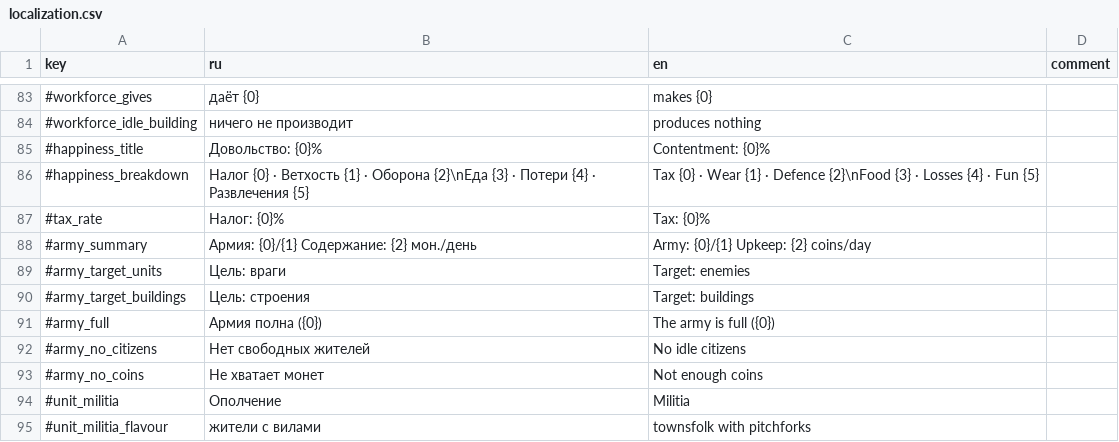
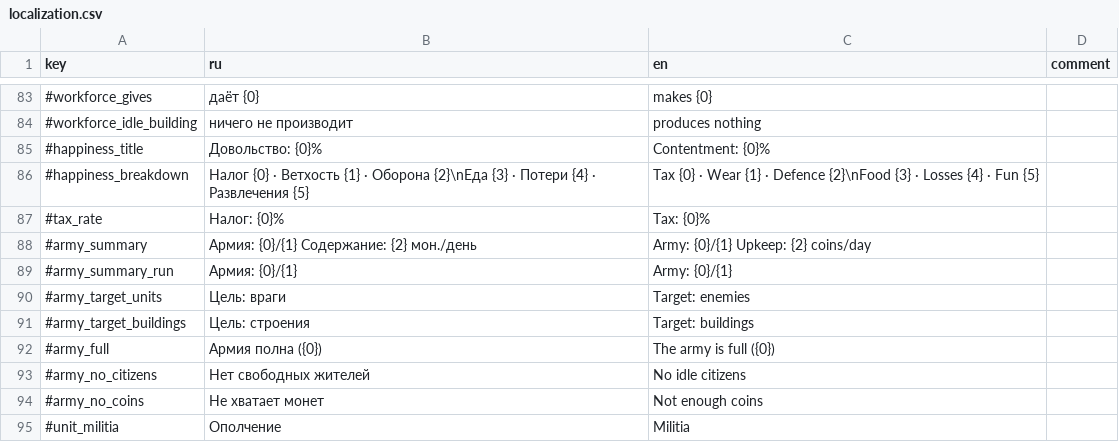
Before and after one commit to Safronov-Siarhei/CityBuilding, a CSV file: Assets/_Project/Balance/localization.csv, drawn as a sheet; only a part is shown, gaps mark what is left out; the shorter side is filled out with more unchanged rows.

```diff
--- a/Assets/_Project/Balance/localization.csv
+++ b/Assets/_Project/Balance/localization.csv
@@ -88,2 +88,3 @@ key,ru,en,comment
 #army_summary,Армия: {0}/{1}   Содержание: {2} мон./день,Army: {0}/{1}   Upkeep: {2} coins/day,
+#army_summary_run,Армия: {0}/{1},Army: {0}/{1},
 #army_target_units,Цель: враги,Target: enemies,
```
Also changed, not shown: 10 other files.
